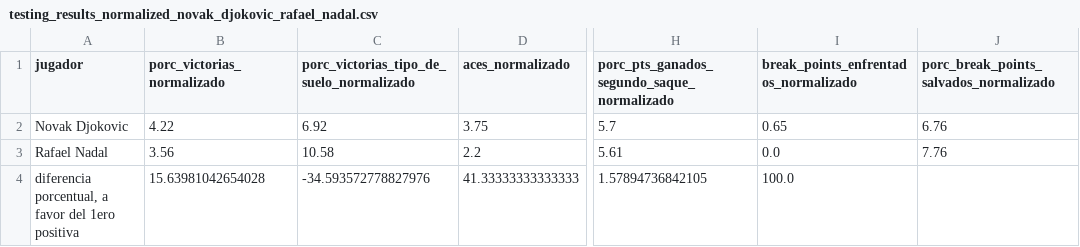
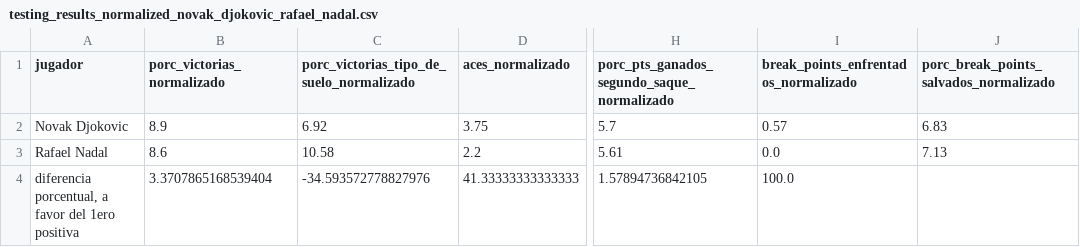
Before and after one commit to IvanCenyko/metodologia_tenis, a CSV file: enfrentamientos_resultados/testing_results_normalized_novak_djokovic_rafael_nadal.csv, drawn as a sheet; only a part is shown, gaps mark what is left out; the diff names each change by its address in the sheet, - before the commit and + after, or states it on an @@ line.

```diff
--- a/enfrentamientos_resultados/testing_results_normalized_novak_djokovic_rafael_nadal.csv
+++ b/enfrentamientos_resultados/testing_results_normalized_novak_djokovic_rafael_nadal.csv
-B2 (porc_victorias_normalizado): 4.22
+B2 (porc_victorias_normalizado): 8.9
-I2: 0.65
+I2: 0.57
-J2: 6.76
+J2: 6.83
-B3 (porc_victorias_normalizado): 3.56
+B3 (porc_victorias_normalizado): 8.6
-J3: 7.76
+J3: 7.13
-B4 (porc_victorias_normalizado): 15.63981042654028
+B4 (porc_victorias_normalizado): 3.3707865168539404
```
Also changed, not shown: enfrentamientos_resultados/testing_results_normalized_roger_federer_juan_martin_del_potro.csv, 2 other files.
